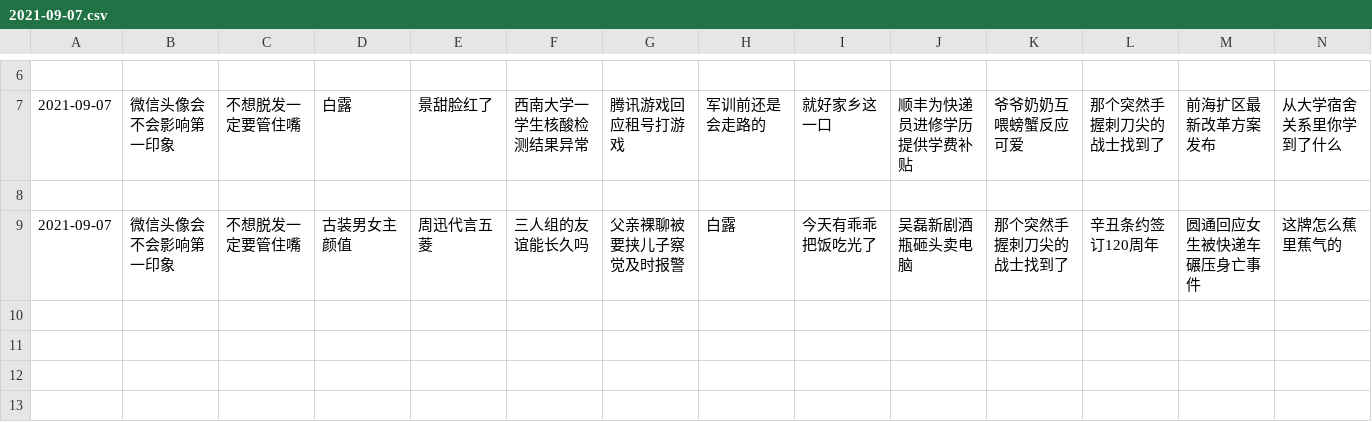
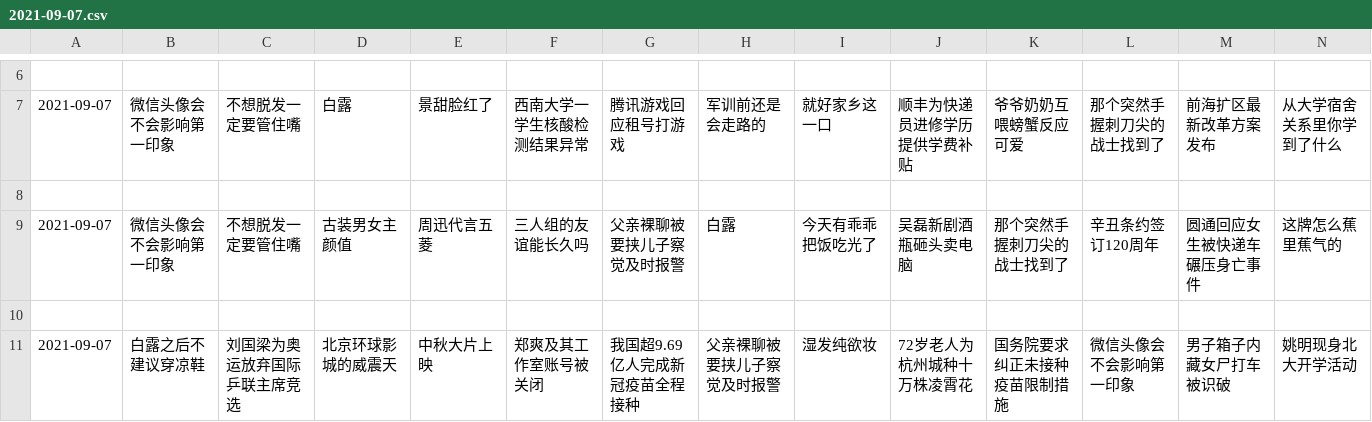
Before and after one commit to vmp65l3/weibo-hotrank, a CSV file: data/2021-09-07.csv, drawn as a sheet; only a part is shown, gaps mark what is left out; rows hold the shown columns only; the diff names each change by its address in the sheet, - before the commit and + after, or states it on an @@ line.

```diff
--- a/data/2021-09-07.csv
+++ b/data/2021-09-07.csv
+row 10: (empty)
+row 11: 2021-09-07 | 白露之后不建议穿凉鞋 | 刘国梁为奥运放弃国际乒联主席竞选 | 北京环球影城的威震天 | 中秋大片上映 | 郑爽及其工作室账号被关闭 | 我国超9.69亿人完成新冠疫苗全程接种 | 父亲裸聊被要挟儿子察觉及时报警 | 湿发纯欲妆 | 72岁老人为杭州城种十万株凌霄花 | 国务院要求纠正未接种疫苗限制措施 | 微信头像会不会影响第一印象 | 男子箱子内藏女尸打车被识破 | 姚明现身北大开学活动
```
Also changed, not shown: 1 other file.
